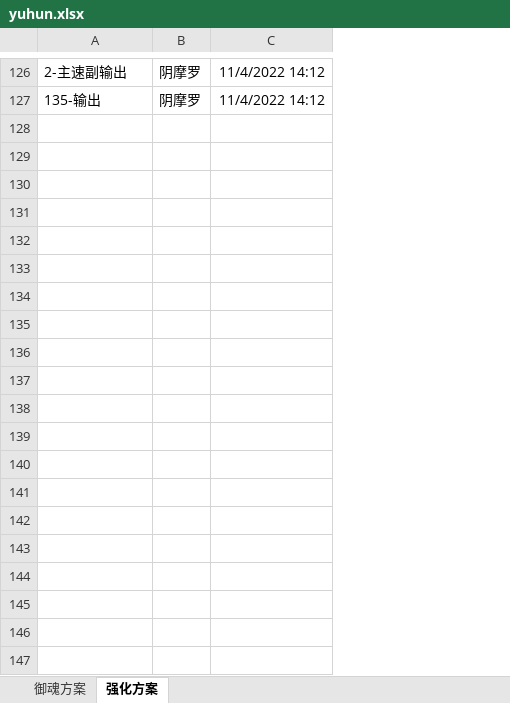
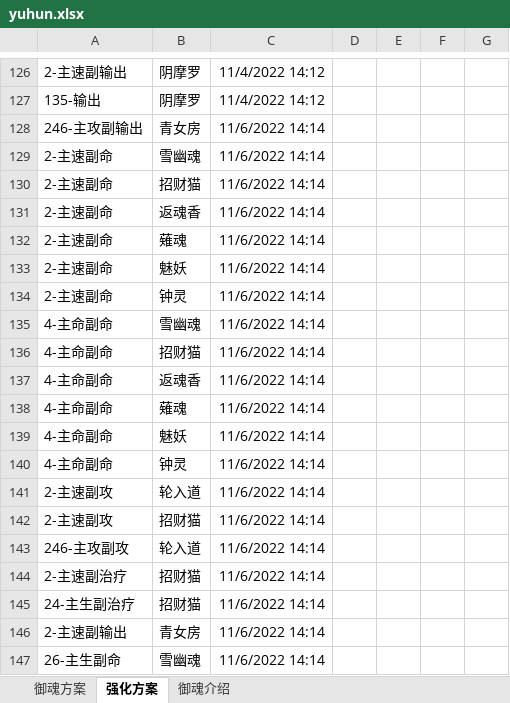
Before and after one commit to leevccc/mumuyys, an Excel workbook: yuhun.xlsx, sheet 强化方案, drawn as a sheet; only a part is shown, gaps mark what is left out; values as stored, in another font and other column widths than the file's, no borders; the diff covers the shown part only; the diff names each change by its address in the sheet, - before the commit and + after, or states it on an @@ line.

```diff
--- a/yuhun.xlsx (sheet 强化方案)
+++ b/yuhun.xlsx (sheet 强化方案)
+sheet tab: 御魂介绍
+column D, empty
+column E, empty
+column F, empty
+column G, empty
+row 128: 246-主攻副输出 | 青女房 | 11/6/2022 14:14
+row 129: 2-主速副命 | 雪幽魂 | 11/6/2022 14:14
+row 130: 2-主速副命 | 招财猫 | 11/6/2022 14:14
+row 131: 2-主速副命 | 返魂香 | 11/6/2022 14:14
+row 132: 2-主速副命 | 薙魂 | 11/6/2022 14:14
+row 133: 2-主速副命 | 魅妖 | 11/6/2022 14:14
+row 134: 2-主速副命 | 钟灵 | 11/6/2022 14:14
+row 135: 4-主命副命 | 雪幽魂 | 11/6/2022 14:14
+row 136: 4-主命副命 | 招财猫 | 11/6/2022 14:14
+row 137: 4-主命副命 | 返魂香 | 11/6/2022 14:14
+row 138: 4-主命副命 | 薙魂 | 11/6/2022 14:14
+row 139: 4-主命副命 | 魅妖 | 11/6/2022 14:14
+row 140: 4-主命副命 | 钟灵 | 11/6/2022 14:14
+row 141: 2-主速副攻 | 轮入道 | 11/6/2022 14:14
+row 142: 2-主速副攻 | 招财猫 | 11/6/2022 14:14
+row 143: 246-主攻副攻 | 轮入道 | 11/6/2022 14:14
+row 144: 2-主速副治疗 | 招财猫 | 11/6/2022 14:14
+row 145: 24-主生副治疗 | 招财猫 | 11/6/2022 14:14
+row 146: 2-主速副输出 | 青女房 | 11/6/2022 14:14
+row 147: 26-主生副命 | 雪幽魂 | 11/6/2022 14:14
```
Also changed, not shown: 75 added rows and 2 edited cells elsewhere in this sheet, sheet 御魂方案.
